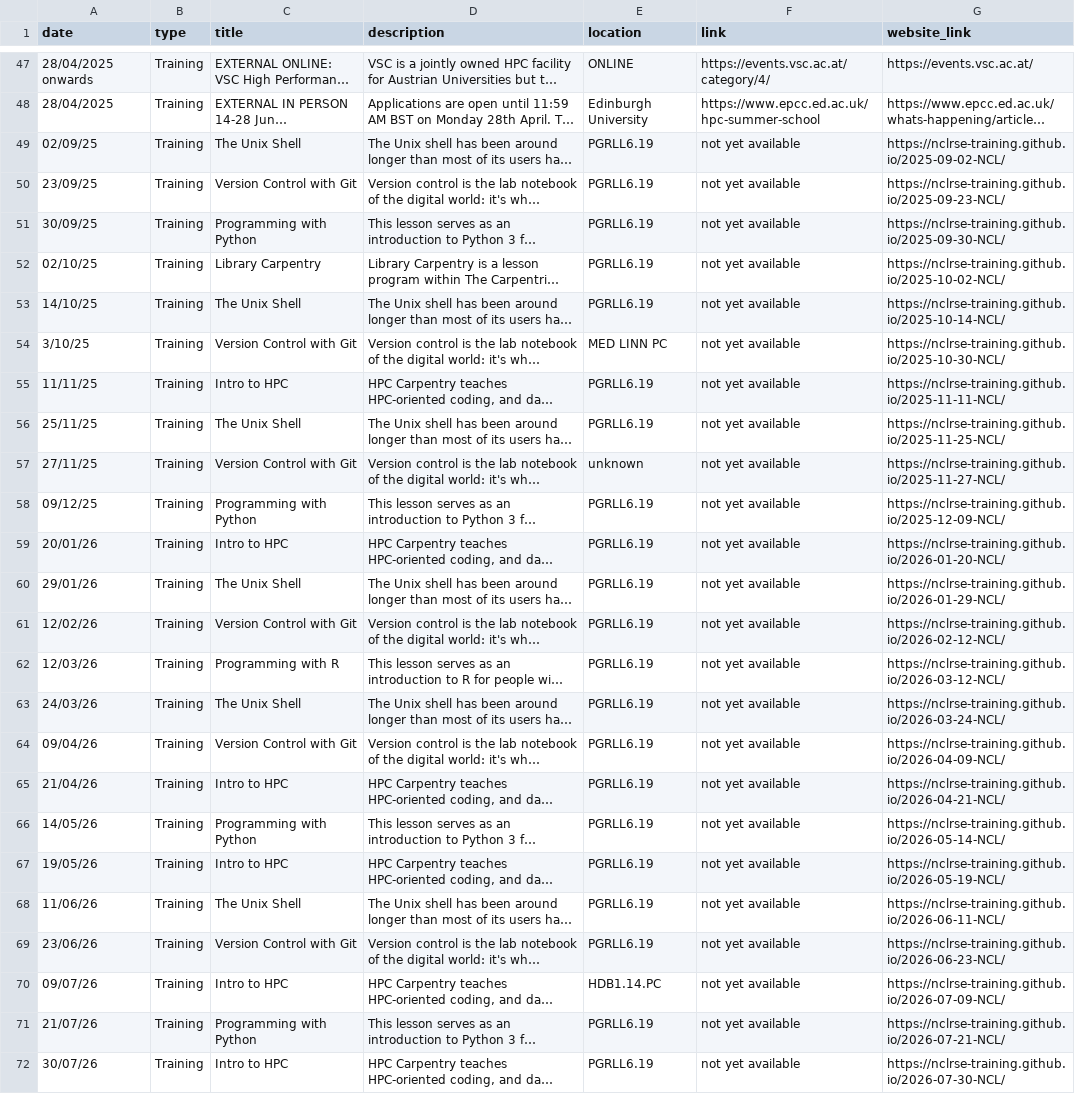
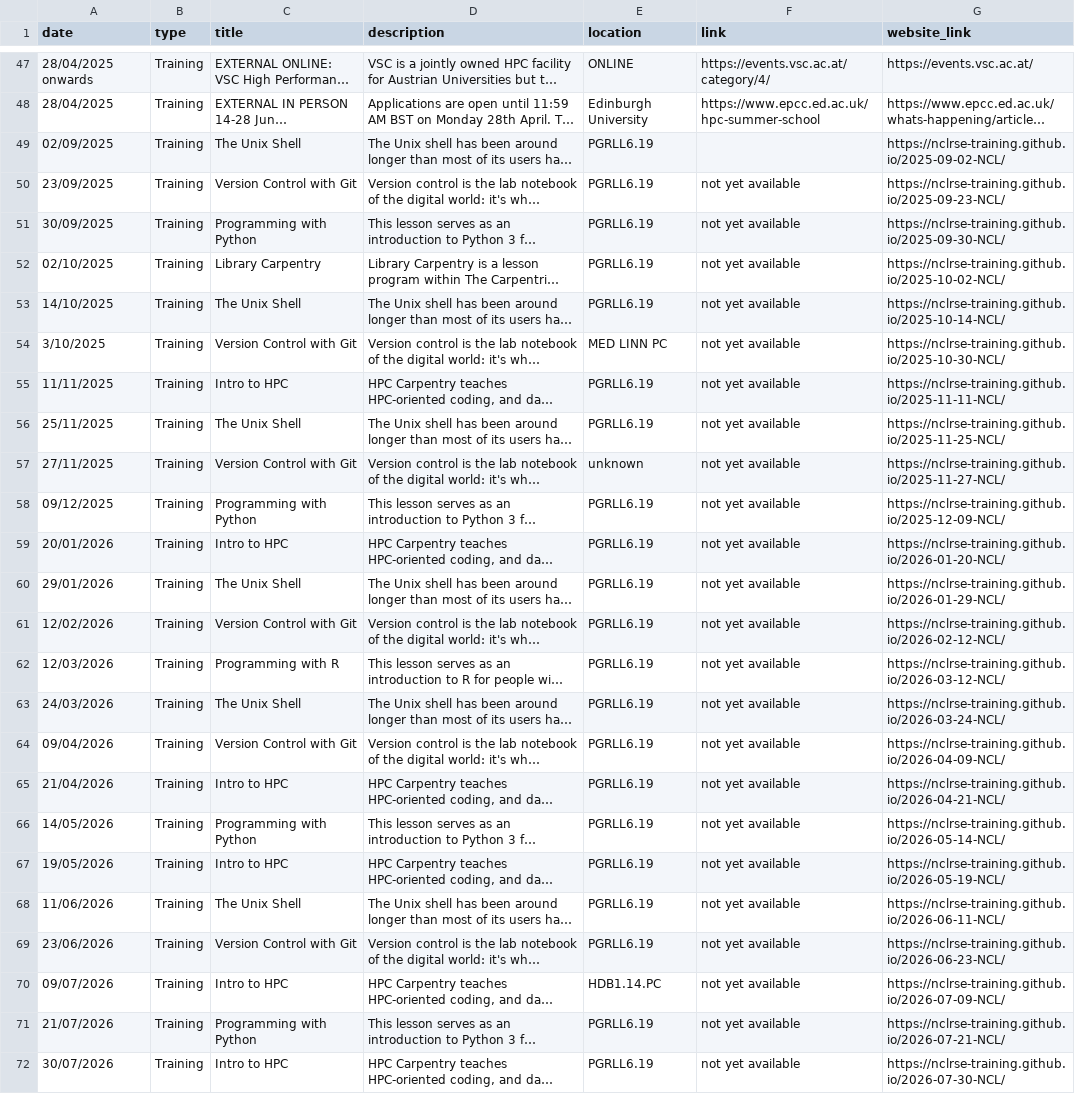
Before and after one commit to NewcastleRSE/rse-team-website, a CSV file: _data/events.csv, drawn as a sheet; only a part is shown, gaps mark what is left out; long unchanged cells end in …; the diff names each change by its address in the sheet, - before the commit and + after, or states it on an @@ line.

Commit message:
Update events.csv
corrected date format to DD/MM/YYYY
had entered new workshops as DD/MM/YY (only 2 digit year)

also removed "not yet available" from booking link field to see if this improves result (currently gets a 404 error)

```diff
--- a/_data/events.csv
+++ b/_data/events.csv
-A49 (date): 02/09/25
+A49 (date): 02/09/2025
-F49 (link): not yet available
+F49 (link): (empty)
-A50 (date): 23/09/25
+A50 (date): 23/09/2025
-A51 (date): 30/09/25
+A51 (date): 30/09/2025
-A52 (date): 02/10/25
+A52 (date): 02/10/2025
-A53 (date): 14/10/25
+A53 (date): 14/10/2025
-A54 (date): 3/10/25
+A54 (date): 3/10/2025
-A55 (date): 11/11/25
+A55 (date): 11/11/2025
-A56 (date): 25/11/25
+A56 (date): 25/11/2025
-A57 (date): 27/11/25
+A57 (date): 27/11/2025
-A58 (date): 09/12/25
+A58 (date): 09/12/2025
-A59 (date): 20/01/26
+A59 (date): 20/01/2026
-A60 (date): 29/01/26
+A60 (date): 29/01/2026
-A61 (date): 12/02/26
+A61 (date): 12/02/2026
-A62 (date): 12/03/26
+A62 (date): 12/03/2026
-A63 (date): 24/03/26
+A63 (date): 24/03/2026
-A64 (date): 09/04/26
+A64 (date): 09/04/2026
-A65 (date): 21/04/26
+A65 (date): 21/04/2026
-A66 (date): 14/05/26
+A66 (date): 14/05/2026
-A67 (date): 19/05/26
+A67 (date): 19/05/2026
-A68 (date): 11/06/26
+A68 (date): 11/06/2026
-A69 (date): 23/06/26
+A69 (date): 23/06/2026
-A70 (date): 09/07/26
+A70 (date): 09/07/2026
-A71 (date): 21/07/26
+A71 (date): 21/07/2026
-A72 (date): 30/07/26
+A72 (date): 30/07/2026
```
